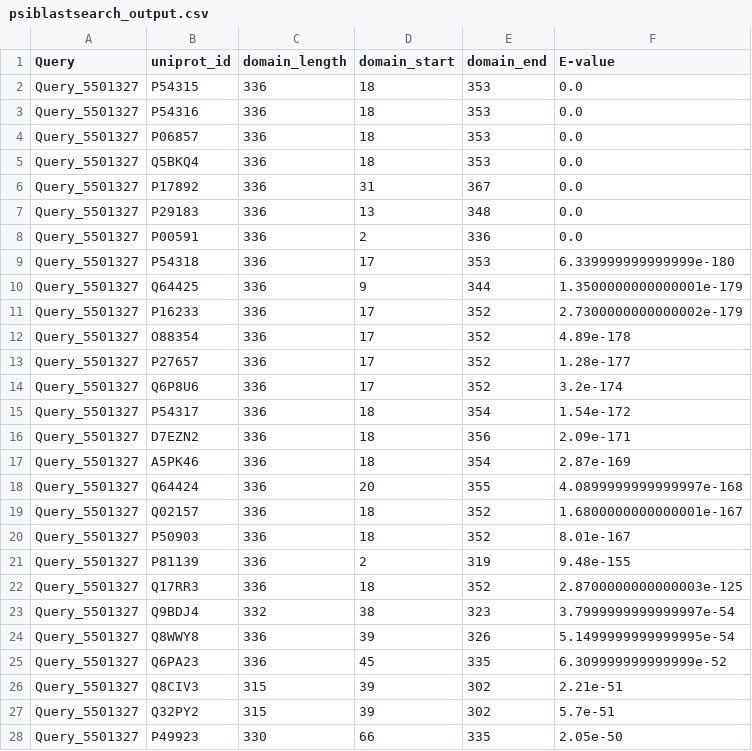
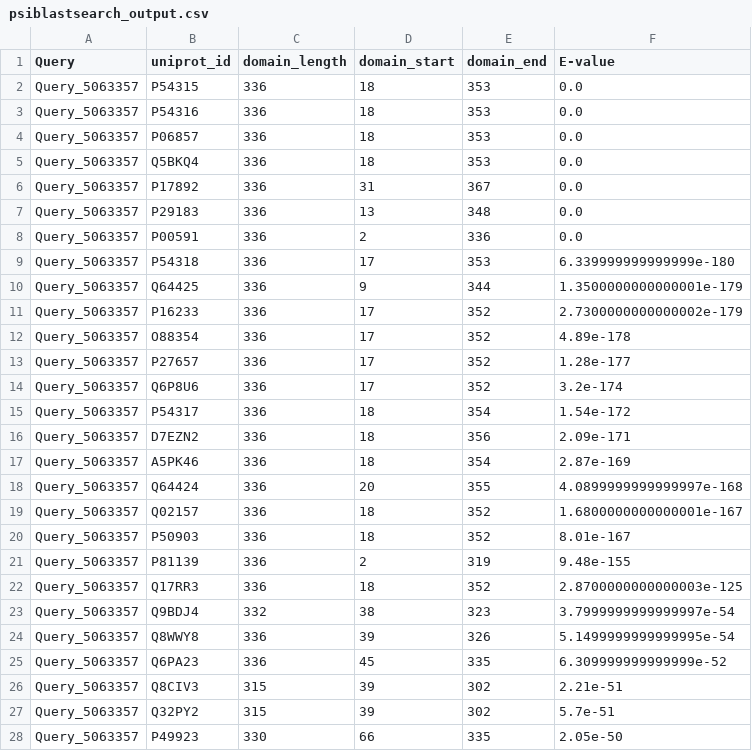
Before and after one commit to Albi1999/Protein_Domain_Family_Characterization, a CSV file: Model/Evaluation/Predictions/PSI-BLAST/psiblastsearch_output.csv, drawn as a sheet; only a part is shown; the diff covers the shown part only.

```diff
--- a/Model/Evaluation/Predictions/PSI-BLAST/psiblastsearch_output.csv
+++ b/Model/Evaluation/Predictions/PSI-BLAST/psiblastsearch_output.csv
@@ -1,28 +1,28 @@
 Query,uniprot_id,domain_length,domain_start,domain_end,E-value
-Query_5501327,P54315,336,18,353,0.0
-Query_5501327,P54316,336,18,353,0.0
-Query_5501327,P06857,336,18,353,0.0
-Query_5501327,Q5BKQ4,336,18,353,0.0
-Query_5501327,P17892,336,31,367,0.0
-Query_5501327,P29183,336,13,348,0.0
-Query_5501327,P00591,336,2,336,0.0
-Query_5501327,P54318,336,17,353,6.339999999999999e-180
-Query_5501327,Q64425,336,9,344,1.3500000000000001e-179
-Query_5501327,P16233,336,17,352,2.7300000000000002e-179
-Query_5501327,O88354,336,17,352,4.89e-178
-Query_5501327,P27657,336,17,352,1.28e-177
-Query_5501327,Q6P8U6,336,17,352,3.2e-174
-Query_5501327,P54317,336,18,354,1.54e-172
-Query_5501327,D7EZN2,336,18,356,2.09e-171
-Query_5501327,A5PK46,336,18,354,2.87e-169
-Query_5501327,Q64424,336,20,355,4.0899999999999997e-168
-Query_5501327,Q02157,336,18,352,1.6800000000000001e-167
-Query_5501327,P50903,336,18,352,8.01e-167
-Query_5501327,P81139,336,2,319,9.48e-155
-Query_5501327,Q17RR3,336,18,352,2.8700000000000003e-125
-Query_5501327,Q9BDJ4,332,38,323,3.7999999999999997e-54
-Query_5501327,Q8WWY8,336,39,326,5.1499999999999995e-54
-Query_5501327,Q6PA23,336,45,335,6.309999999999999e-52
-Query_5501327,Q8CIV3,315,39,302,2.21e-51
-Query_5501327,Q32PY2,315,39,302,5.7e-51
-Query_5501327,P49923,330,66,335,2.05e-50
+Query_5063357,P54315,336,18,353,0.0
+Query_5063357,P54316,336,18,353,0.0
+Query_5063357,P06857,336,18,353,0.0
+Query_5063357,Q5BKQ4,336,18,353,0.0
+Query_5063357,P17892,336,31,367,0.0
+Query_5063357,P29183,336,13,348,0.0
+Query_5063357,P00591,336,2,336,0.0
+Query_5063357,P54318,336,17,353,6.339999999999999e-180
+Query_5063357,Q64425,336,9,344,1.3500000000000001e-179
+Query_5063357,P16233,336,17,352,2.7300000000000002e-179
+Query_5063357,O88354,336,17,352,4.89e-178
+Query_5063357,P27657,336,17,352,1.28e-177
+Query_5063357,Q6P8U6,336,17,352,3.2e-174
+Query_5063357,P54317,336,18,354,1.54e-172
+Query_5063357,D7EZN2,336,18,356,2.09e-171
+Query_5063357,A5PK46,336,18,354,2.87e-169
+Query_5063357,Q64424,336,20,355,4.0899999999999997e-168
+Query_5063357,Q02157,336,18,352,1.6800000000000001e-167
+Query_5063357,P50903,336,18,352,8.01e-167
+Query_5063357,P81139,336,2,319,9.48e-155
+Query_5063357,Q17RR3,336,18,352,2.8700000000000003e-125
+Query_5063357,Q9BDJ4,332,38,323,3.7999999999999997e-54
+Query_5063357,Q8WWY8,336,39,326,5.1499999999999995e-54
+Query_5063357,Q6PA23,336,45,335,6.309999999999999e-52
+Query_5063357,Q8CIV3,315,39,302,2.21e-51
+Query_5063357,Q32PY2,315,39,302,5.7e-51
+Query_5063357,P49923,330,66,335,2.05e-50
```
Also changed, not shown: 56 edited cells elsewhere in this file, Function/enrichment_results.csv, Function/expanded_family_annotations.csv, 17 other files.
